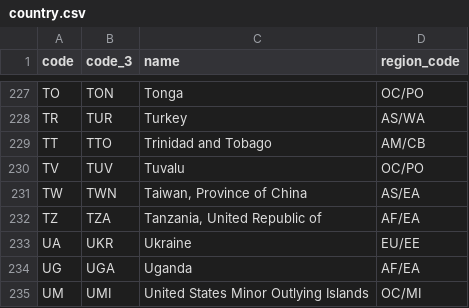
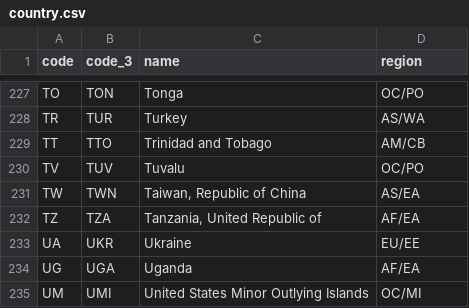
Before and after one commit to remipetitjean/mochi, a CSV file: seed/country.csv, drawn as a sheet; only a part is shown, gaps mark what is left out; the diff names each change by its address in the sheet, - before the commit and + after, or states it on an @@ line.

```diff
--- a/seed/country.csv
+++ b/seed/country.csv
-D1: region_code
+D1: region
-C231 (name): Taiwan, Province of China
+C231 (name): Taiwan, Republic of China
```
Also changed, not shown: 6 other files.
